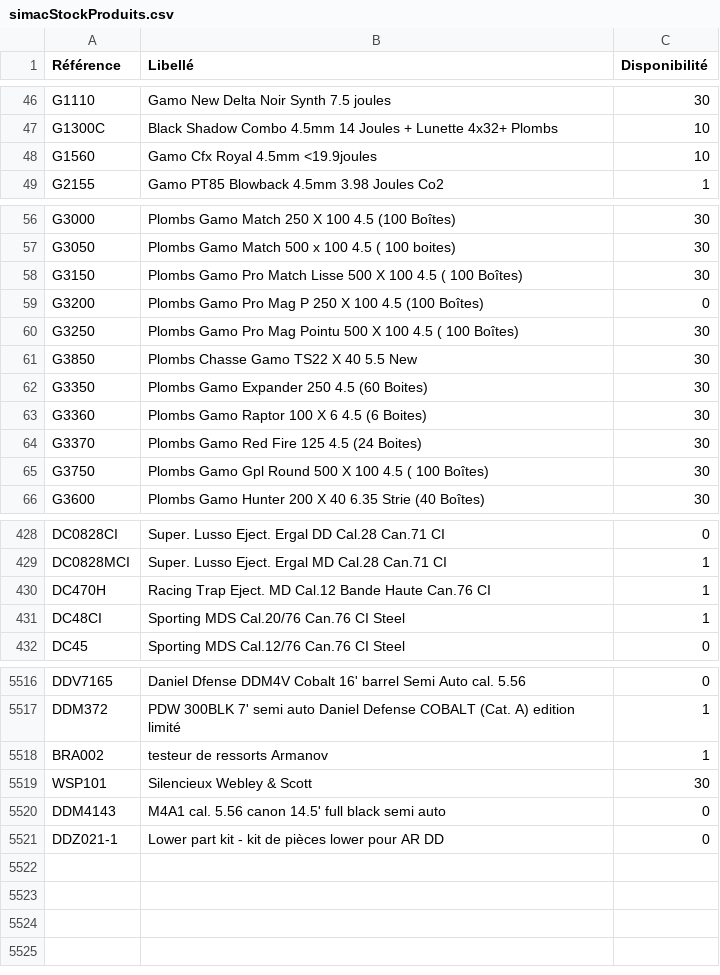
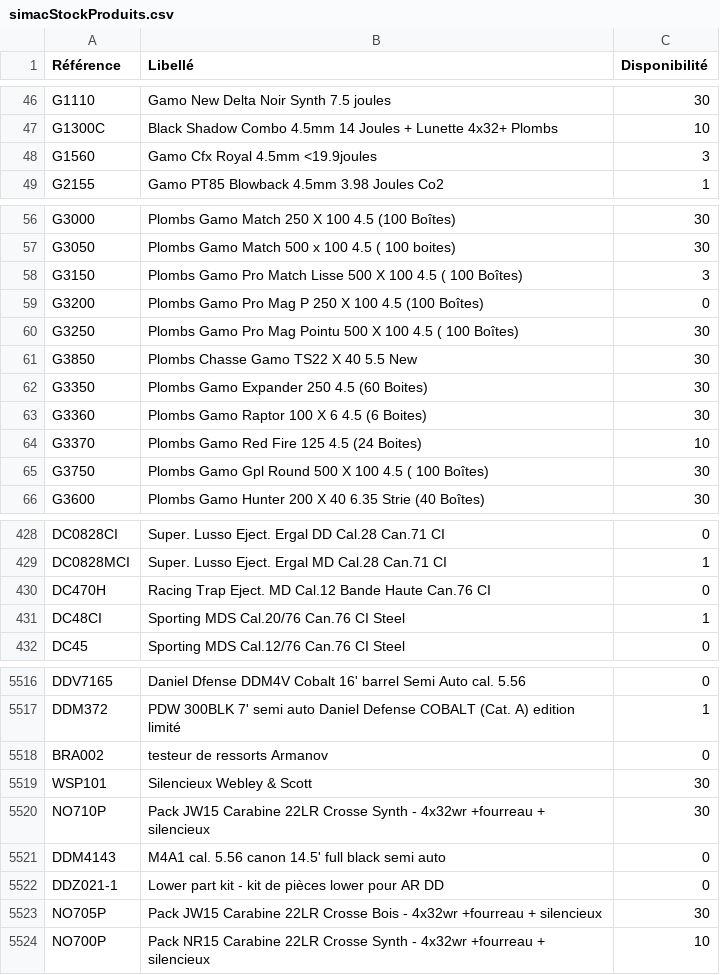
Before and after one commit to Jonathan-djimbi/arsenal-pro, a CSV file: suppliers/simacStockProduits.csv, drawn as a sheet; only a part is shown, gaps mark what is left out; the diff covers the shown part only.

```diff
--- a/suppliers/simacStockProduits.csv
+++ b/suppliers/simacStockProduits.csv
@@ -47,3 +47,3 @@ G1110;"Gamo New Delta Noir Synth 7.5 joules";30
 G1300C;"Black Shadow Combo 4.5mm 14 Joules + Lunette 4x32+ Plombs";10
-G1560;"Gamo Cfx Royal 4.5mm <19.9joules";10
+G1560;"Gamo Cfx Royal 4.5mm <19.9joules";3
 G2155;"Gamo PT85 Blowback 4.5mm 3.98 Joules Co2";1
@@ -57,3 +57,3 @@ G3000;"Plombs Gamo Match 250 X 100 4.5 (100 Boîtes)";30
 G3050;"Plombs Gamo Match 500 x 100 4.5 ( 100 boites)";30
-G3150;"Plombs Gamo Pro Match Lisse 500 X 100 4.5 ( 100 Boîtes)";30
+G3150;"Plombs Gamo Pro Match Lisse 500 X 100 4.5 ( 100 Boîtes)";3
 G3200;"Plombs Gamo Pro Mag P 250 X 100 4.5 (100 Boîtes)";0
@@ -63,3 +63,3 @@ G3350;"Plombs Gamo Expander 250 4.5 (60 Boites) ";30
 G3360;"Plombs Gamo Raptor 100 X 6 4.5 (6 Boites)";30
-G3370;"Plombs Gamo Red Fire 125 4.5 (24 Boites)";30
+G3370;"Plombs Gamo Red Fire 125 4.5 (24 Boites)";10
 G3750;"Plombs Gamo Gpl Round 500 X 100 4.5 ( 100 Boîtes)";30
@@ -429,3 +429,3 @@ DC0828CI;"Super. Lusso Eject. Ergal DD Cal.28 Can.71 CI ";0
 DC0828MCI;"Super. Lusso Eject. Ergal MD Cal.28 Can.71 CI ";1
-DC470H;"Racing Trap Eject. MD Cal.12 Bande Haute Can.76 CI ";1
+DC470H;"Racing Trap Eject. MD Cal.12 Bande Haute Can.76 CI ";0
 DC48CI;"Sporting MDS Cal.20/76 Can.76 CI Steel";1
@@ -5517,5 +5517,8 @@ DDV7165;"Daniel Dfense DDM4V Cobalt 16' barrel Semi Auto cal. 5.56";0
 DDM372;"PDW 300BLK 7' semi auto Daniel Defense COBALT (Cat. A) edition limité";1
-BRA002;"testeur de ressorts Armanov";1
+BRA002;"testeur de ressorts Armanov";0
 WSP101;"Silencieux Webley & Scott";30
+NO710P;"Pack JW15 Carabine 22LR Crosse Synth -  4x32wr +fourreau + silencieux";30
 DDM4143;"M4A1 cal. 5.56 canon 14.5' full black semi auto";0
 DDZ021-1;"Lower part kit - kit de pièces lower pour AR DD";0
+NO705P;"Pack JW15 Carabine 22LR Crosse Bois -  4x32wr +fourreau + silencieux";30
+NO700P;"Pack NR15 Carabine 22LR Crosse Synth -  4x32wr +fourreau + silencieux";10
```
Also changed, not shown: 14 edited cells elsewhere in this file, suppliers/europarmStockProduits.csv, 5 other files.
